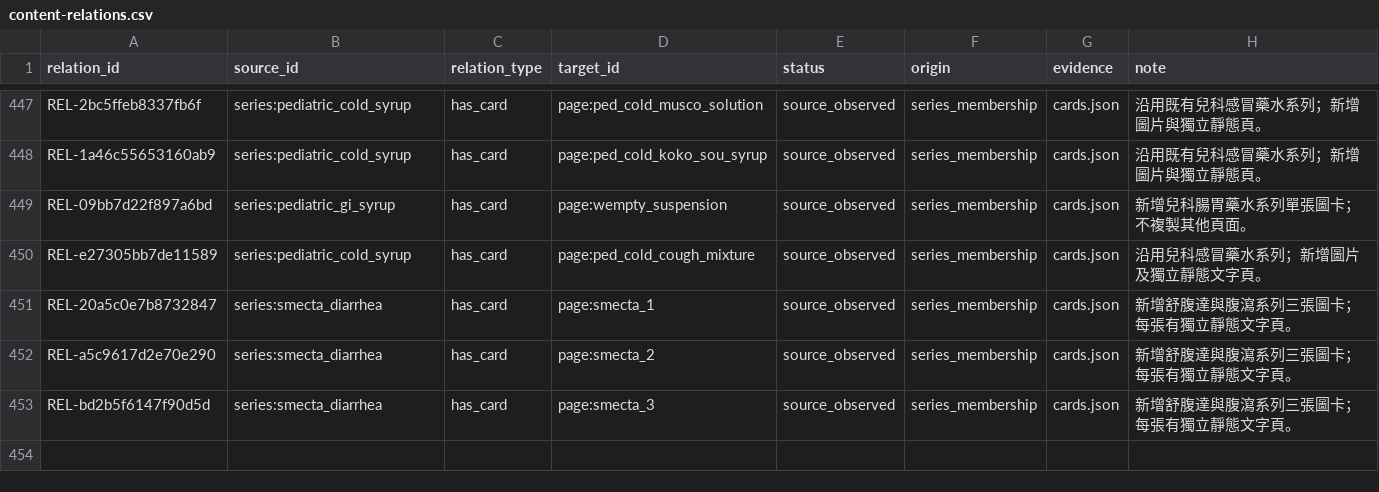
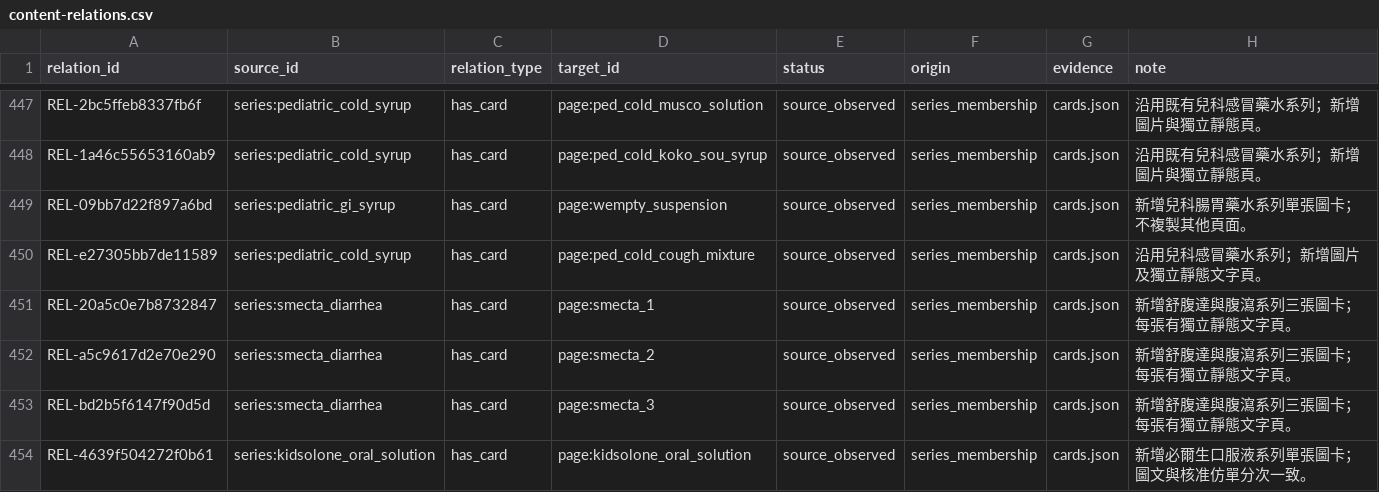
Before and after one commit to liaoweihung/pteduimg, a CSV file: docs/project-management/content-relations.csv, drawn as a sheet; only a part is shown, gaps mark what is left out; the diff names each change by its address in the sheet, - before the commit and + after, or states it on an @@ line.

```diff
--- a/docs/project-management/content-relations.csv
+++ b/docs/project-management/content-relations.csv
+row 454: REL-4639f504272f0b61 | series:kidsolone_oral_solution | has_card | page:kidsolone_oral_solution | source_observed | series_membership | cards.json | 新增必爾生口服液系列單張圖卡；圖文與核准仿單分次一致。
```
Also changed, not shown: docs/project-management/change-requests.csv, docs/project-management/page-inventory.csv, 13 other files.
